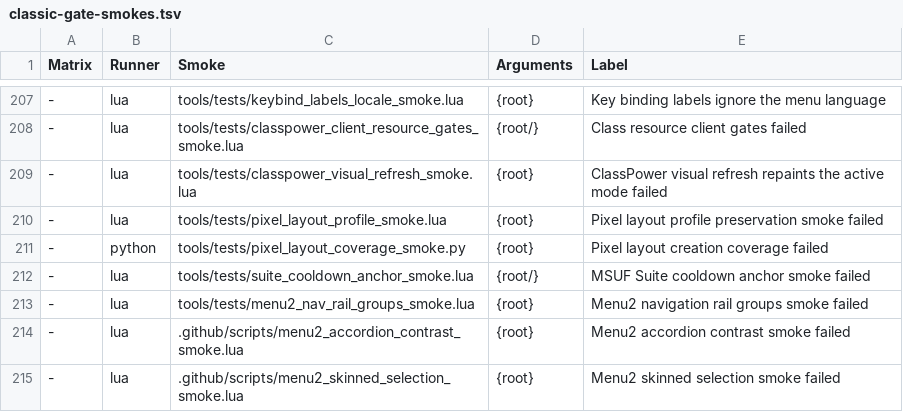
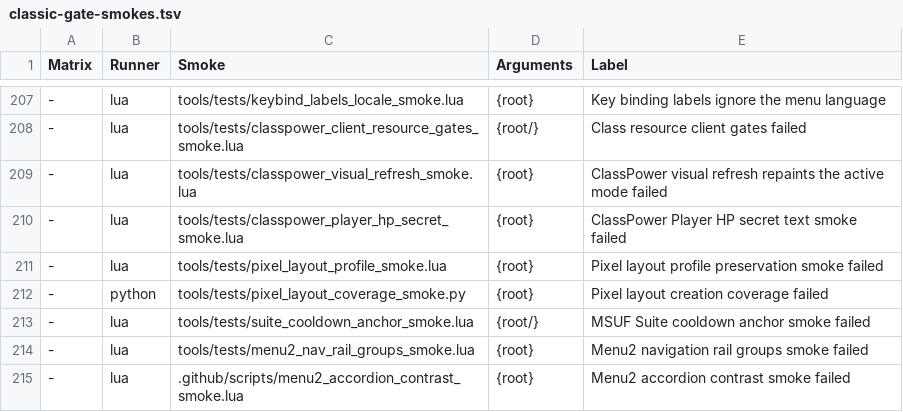
Before and after one commit to Mapkov2/MidnightSimpleUnitFrames, a TSV file: tools/classic-gate-smokes.tsv, drawn as a sheet; only a part is shown, gaps mark what is left out; the shorter side is filled out with more unchanged rows; the diff names each change by its address in the sheet, - before the commit and + after, or states it on an @@ line.

Commit message:
fix(classpower): pass secret player HP text through without comparing it
The second Player HP bar mirrors the player frame's health text. A slot
painted from secret health reads back from GetText() as a secret string,
and ReadTextSlot and the compact copy compared it with nil and "", which
the client rejects. Both checks now run only on plain text; a secret
string goes to SetText unchanged.

The secret test helper also accepts guarded short-circuits such as
"flag or cache ~= value".

```diff
--- a/tools/classic-gate-smokes.tsv
+++ b/tools/classic-gate-smokes.tsv
+row 210: - | lua | tools/tests/classpower_player_hp_secret_smoke.lua | {root} | ClassPower Player HP secret text smoke failed
```
Also changed, not shown: 3 other files.
